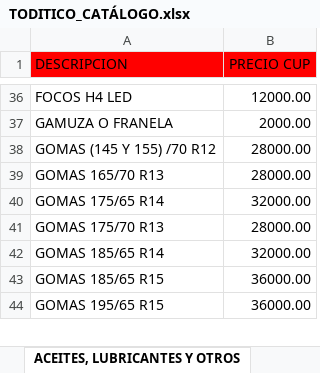
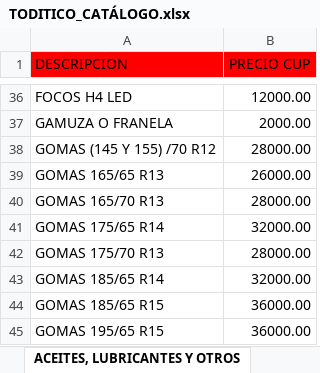
Before and after one commit to info-toditico/info-toditico.github.io, an Excel workbook: clientes/files/TODITICO_CATÁLOGO.xlsx, sheet ACEITES, LUBRICANTES Y OTROS, drawn as a sheet; only a part is shown, gaps mark what is left out; values as stored, in another font and other column widths than the file's, no borders; the diff names each change by its address in the sheet, - before the commit and + after, or states it on an @@ line.

```diff
--- a/clientes/files/TODITICO_CATÁLOGO.xlsx (sheet ACEITES, LUBRICANTES Y OTROS)
+++ b/clientes/files/TODITICO_CATÁLOGO.xlsx (sheet ACEITES, LUBRICANTES Y OTROS)
+row 39: GOMAS 165/65 R13 | 26000.00
```
Also changed, not shown: sheet HYUNDAI ATOS, sheet RENAULT SANDERO, 1 other file.
